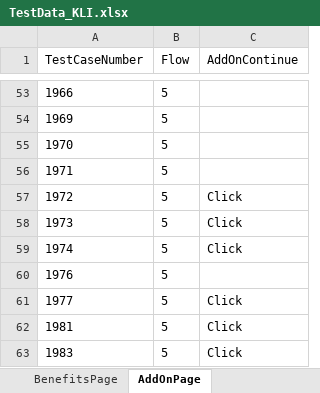
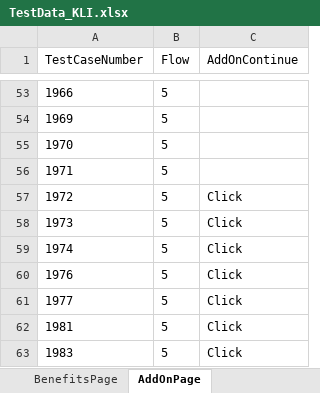
Before and after one commit to lucky0930/KLICCodelessFramework, an Excel workbook: resources/test_data/TestData_KLI.xlsx, sheet AddOnPage, drawn as a sheet; only a part is shown, gaps mark what is left out; values as stored, in another font and other column widths than the file's, no borders; the diff names each change by its address in the sheet, - before the commit and + after, or states it on an @@ line.

```diff
--- a/resources/test_data/TestData_KLI.xlsx (sheet AddOnPage)
+++ b/resources/test_data/TestData_KLI.xlsx (sheet AddOnPage)
-C60 (AddOnContinue): (empty)
+C60 (AddOnContinue): Click
```
Also changed, not shown: sheet PersonalInformationPage, sheet LogInPage, resources/test_data/TestRunner_KLI.xlsx.
